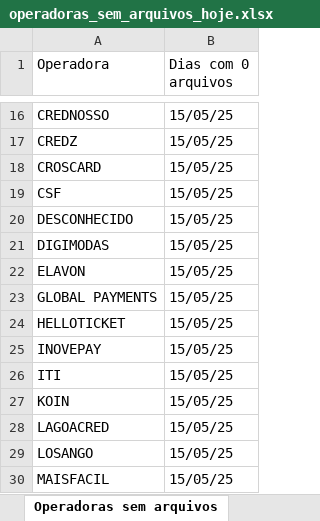
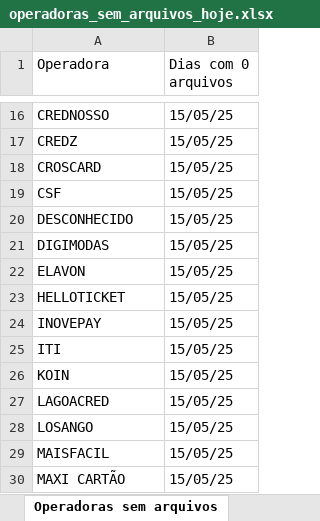
Before and after one commit to Alcir2012/Automation, an Excel workbook: operadoras_sem_arquivos_hoje.xlsx, sheet Operadoras sem arquivos, drawn as a sheet; only a part is shown, gaps mark what is left out; the shorter side is filled out with more unchanged rows; values as stored, in another font and other column widths than the file's, no borders; the diff names each change by its address in the sheet, - before the commit and + after, or states it on an @@ line.

```diff
--- a/operadoras_sem_arquivos_hoje.xlsx (sheet Operadoras sem arquivos)
+++ b/operadoras_sem_arquivos_hoje.xlsx (sheet Operadoras sem arquivos)
-row 23: GLOBAL PAYMENTS | 15/05/25
```
Also changed, not shown: 4 other files.
